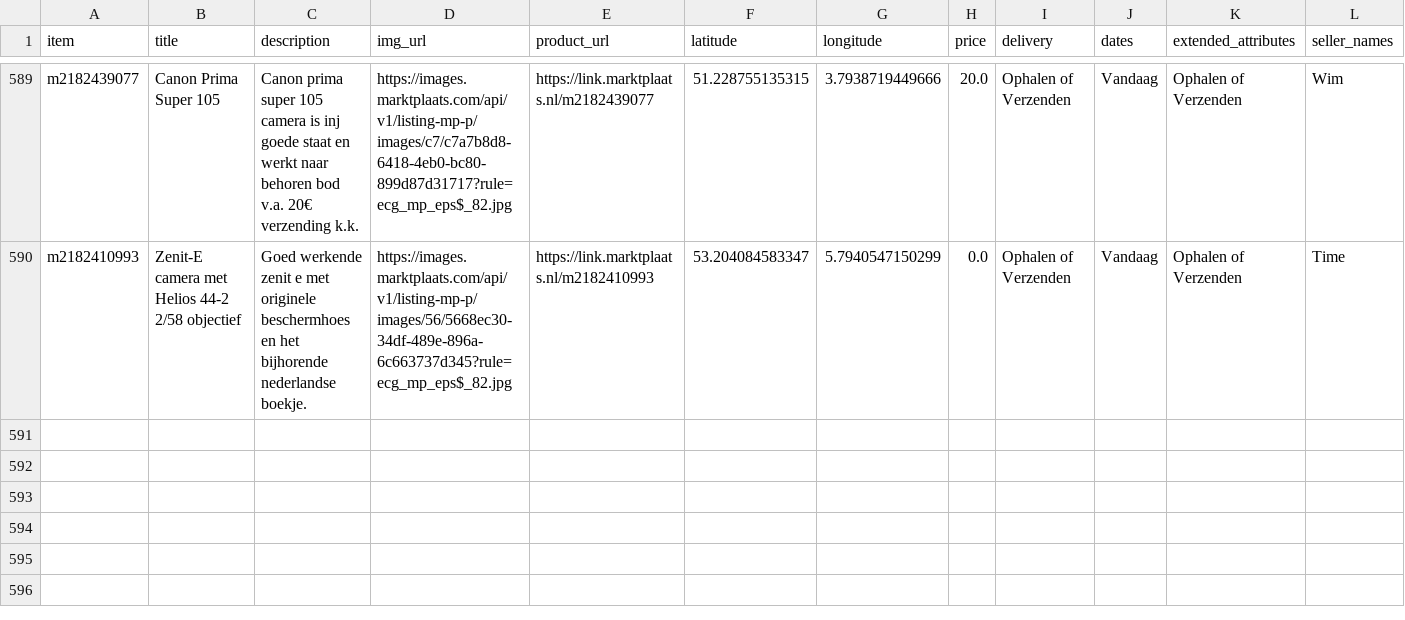
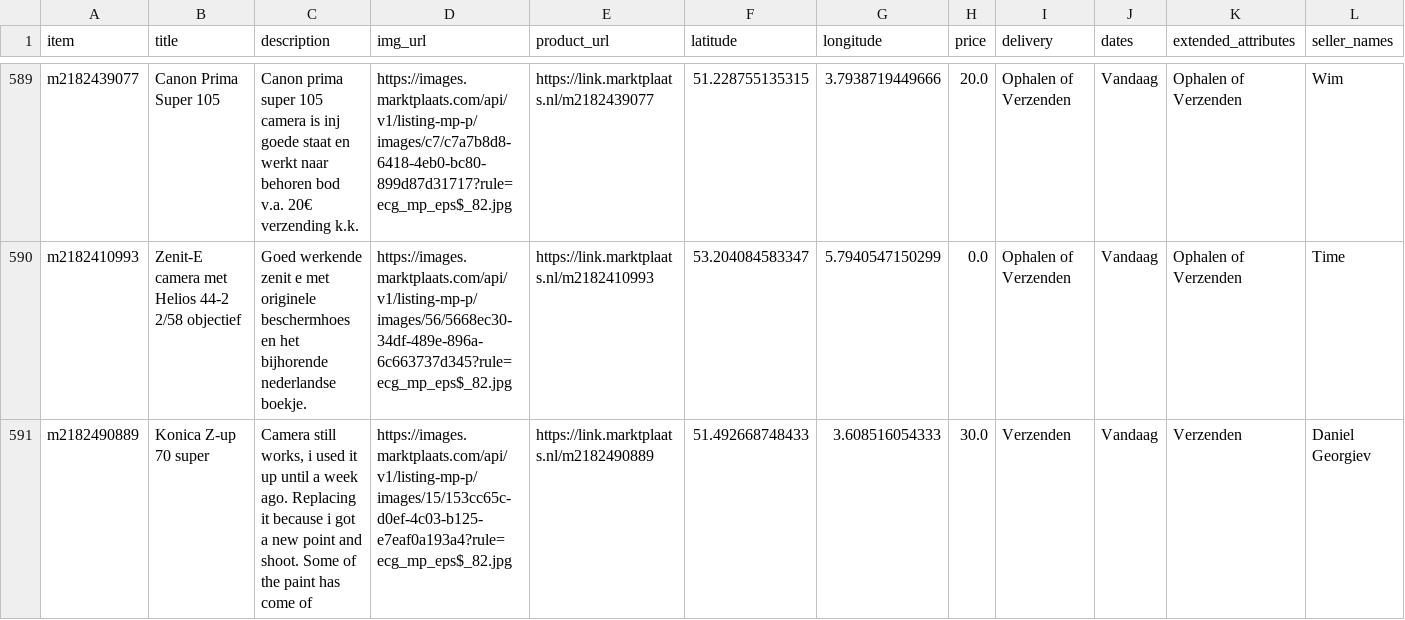
Before and after one commit to mcnakhaee/mp_dashboard, a CSV file: MP_Items_new.csv, drawn as a sheet; only a part is shown, gaps mark what is left out; rows hold the shown columns only; the diff names each change by its address in the sheet, - before the commit and + after, or states it on an @@ line.

```diff
--- a/MP_Items_new.csv
+++ b/MP_Items_new.csv
+row 591: m2182490889 | Konica Z-up 70 super | Camera still works, i used it up until a week ago. Replacing it because i got a new point and shoot. Some of the paint has come of | https://images.marktplaats.com/api/v1/listing-mp-p/images/15/153cc65c-d0ef-4c03-b125-e7eaf0a193a4?rule=ecg_mp_eps$_82.jpg | https://link.marktplaats.nl/m2182490889 | 51.492668748433 | 3.608516054333 | 30.0 | Verzenden | Vandaag | Verzenden | Daniel Georgiev
```
